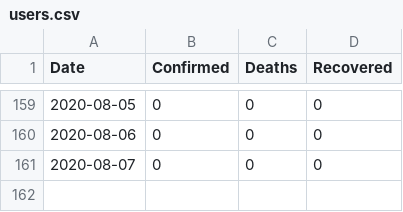
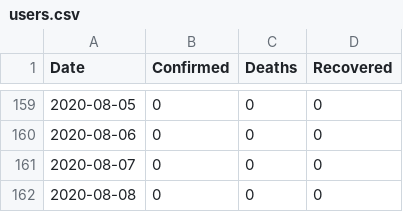
Before and after one commit to kizilov-ilya/covid19_data_GIFmaker, a CSV file: users.csv, drawn as a sheet; only a part is shown, gaps mark what is left out; the diff names each change by its address in the sheet, - before the commit and + after, or states it on an @@ line.

```diff
--- a/users.csv
+++ b/users.csv
+row 162: 2020-08-08 | 0 | 0 | 0
```
Also changed, not shown: users_mod.csv.
